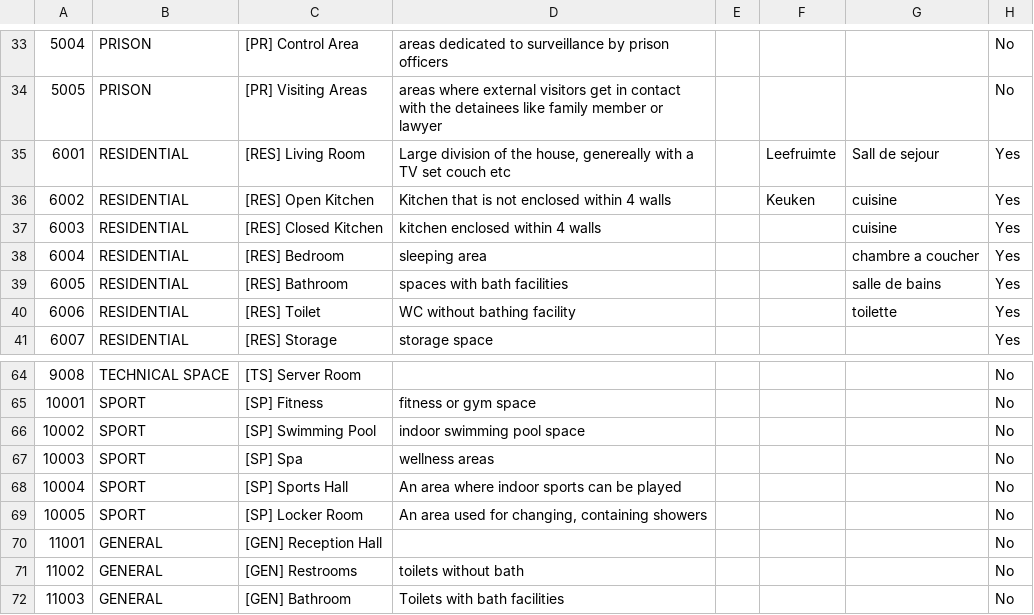
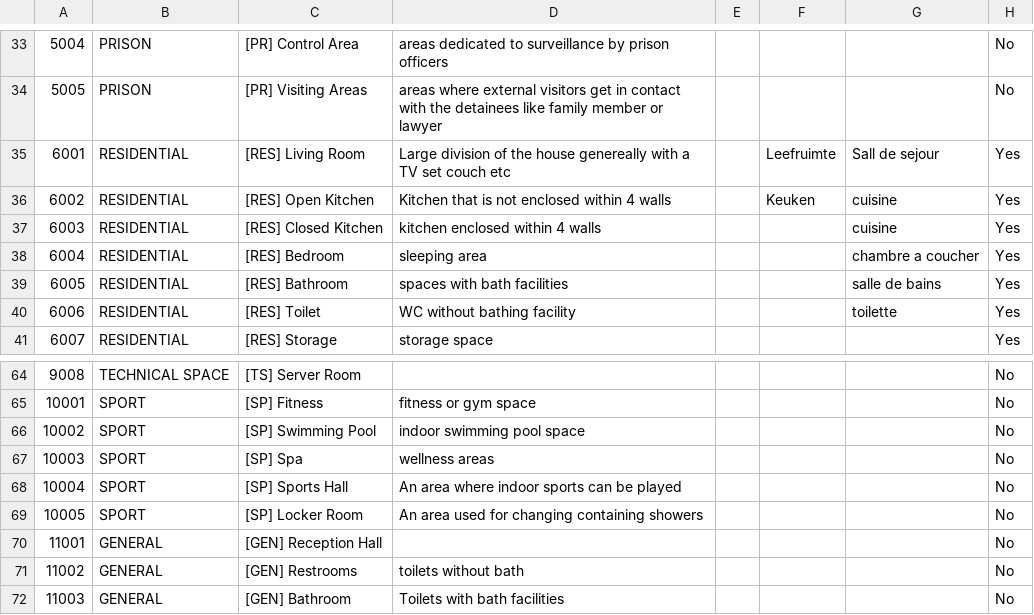
Before and after one commit to sweco-bepedm/TestHost, a CSV file: Space Template.csv, drawn as a sheet; only a part is shown, gaps mark what is left out; the diff names each change by its address in the sheet, - before the commit and + after, or states it on an @@ line.

Commit message:
Add files via upload
file fix

```diff
--- a/Space Template.csv
+++ b/Space Template.csv
-D35: …of the house, genereally with…
+D35: …of the house genereally with…
-D69: An area used for changing, containing showers
+D69: An area used for changing containing showers
```
